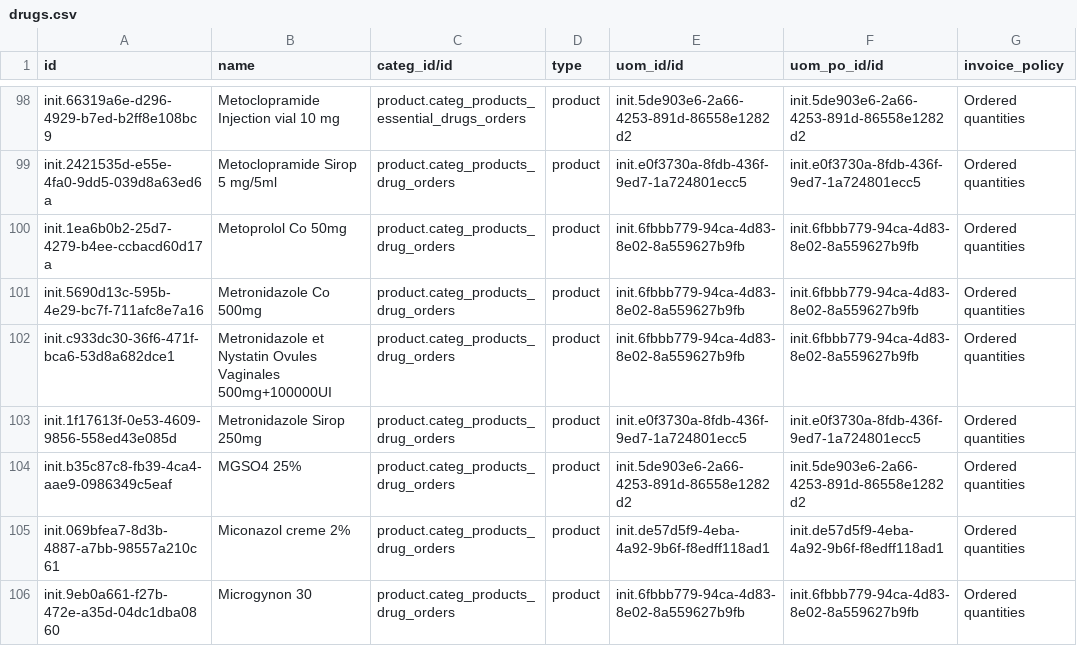
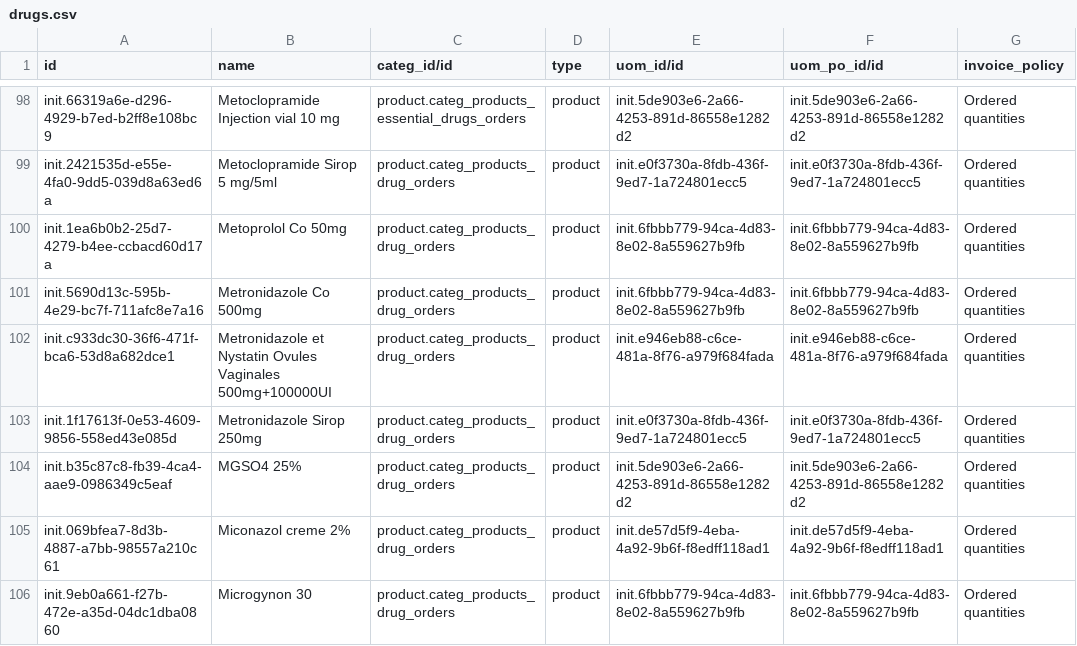
Before and after one commit to mekomsolutions/odoo-config-c2c, a CSV file: configuration/product_variant/drugs.csv, drawn as a sheet; only a part is shown, gaps mark what is left out.

Commit message:
Update 'uom_id/id' and 'uom_po_id/id'for product

```diff
--- a/configuration/product_variant/drugs.csv
+++ b/configuration/product_variant/drugs.csv
@@ -101,3 +101,3 @@ init.1ea6b0b2-25d7-4279-b4ee-ccbacd60d17a,Metoprolol Co 50mg,product.categ_produ
 init.5690d13c-595b-4e29-bc7f-711afc8e7a16,Metronidazole Co 500mg,product.categ_products_drug_orders,product,init.6fbbb779-94ca-4d83-8e02-8a559627b9fb,init.6fbbb779-94ca-4d83-8e02-8a559627b9fb,Ordered quantities
-init.c933dc30-36f6-471f-bca6-53d8a682dce1,Metronidazole et Nystatin Ovules Vaginales 500mg+100000UI,product.categ_products_drug_orders,product,init.6fbbb779-94ca-4d83-8e02-8a559627b9fb,init.6fbbb779-94ca-4d83-8e02-8a559627b9fb,Ordered quantities
+init.c933dc30-36f6-471f-bca6-53d8a682dce1,Metronidazole et Nystatin Ovules Vaginales 500mg+100000UI,product.categ_products_drug_orders,product,init.e946eb88-c6ce-481a-8f76-a979f684fada,init.e946eb88-c6ce-481a-8f76-a979f684fada,Ordered quantities
 init.1f17613f-0e53-4609-9856-558ed43e085d,Metronidazole Sirop 250mg,product.categ_products_drug_orders,product,init.e0f3730a-8fdb-436f-9ed7-1a724801ecc5,init.e0f3730a-8fdb-436f-9ed7-1a724801ecc5,Ordered quantities
```
